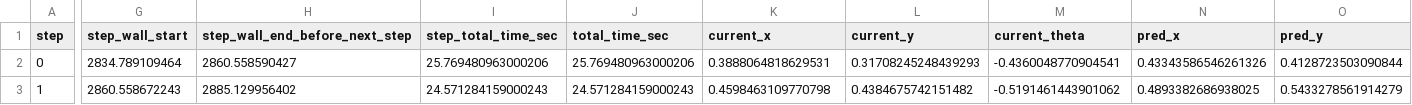
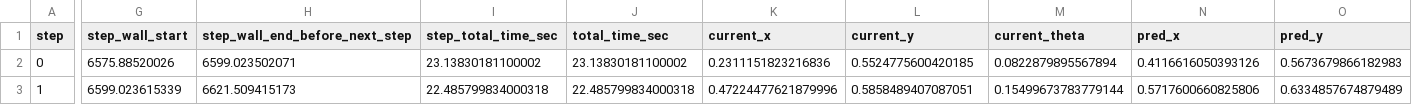
Before and after one commit to KMU-KDAS/RGMC2026_ws, a CSV file: exec/task1/debug_task1_runtime/history_motion_debug.csv, drawn as a sheet; only a part is shown, gaps mark what is left out; the diff covers the shown part only; the diff names each change by its address in the sheet, - before the commit and + after, or states it on an @@ line.

Commit message:
Updated Task1

```diff
--- a/exec/task1/debug_task1_runtime/history_motion_debug.csv
+++ b/exec/task1/debug_task1_runtime/history_motion_debug.csv
-G2 (step_wall_start): 2834.789109464
+G2 (step_wall_start): 6575.88520026
-H2 (step_wall_end_before_next_step): 2860.558590427
+H2 (step_wall_end_before_next_step): 6599.023502071
-I2 (step_total_time_sec): 25.769480963000206
+I2 (step_total_time_sec): 23.13830181100002
-J2 (total_time_sec): 25.769480963000206
+J2 (total_time_sec): 23.13830181100002
-K2 (current_x): 0.3888064818629531
+K2 (current_x): 0.2311151823216836
-L2 (current_y): 0.31708245248439293
+L2 (current_y): 0.5524775600420185
-M2 (current_theta): -0.4360048770904541
+M2 (current_theta): 0.0822879895567894
-N2 (pred_x): 0.43343586546261326
+N2 (pred_x): 0.4116616050393126
-O2 (pred_y): 0.4128723503090844
+O2 (pred_y): 0.5673679866182983
-G3 (step_wall_start): 2860.558672243
+G3 (step_wall_start): 6599.023615339
-H3 (step_wall_end_before_next_step): 2885.129956402
+H3 (step_wall_end_before_next_step): 6621.509415173
-I3 (step_total_time_sec): 24.571284159000243
+I3 (step_total_time_sec): 22.485799834000318
-J3 (total_time_sec): 24.571284159000243
+J3 (total_time_sec): 22.485799834000318
-K3 (current_x): 0.4598463109770798
+K3 (current_x): 0.47224477621879996
-L3 (current_y): 0.4384675742151482
+L3 (current_y): 0.5858489407087051
-M3 (current_theta): -0.5191461443901062
+M3 (current_theta): 0.15499673783779144
-N3 (pred_x): 0.4893382686938025
+N3 (pred_x): 0.5717600660825806
-O3 (pred_y): 0.5433278561914279
+O3 (pred_y): 0.6334857674879489
```
Also changed, not shown: 1 added row and 108 edited cells elsewhere in this file, 23 other files.
